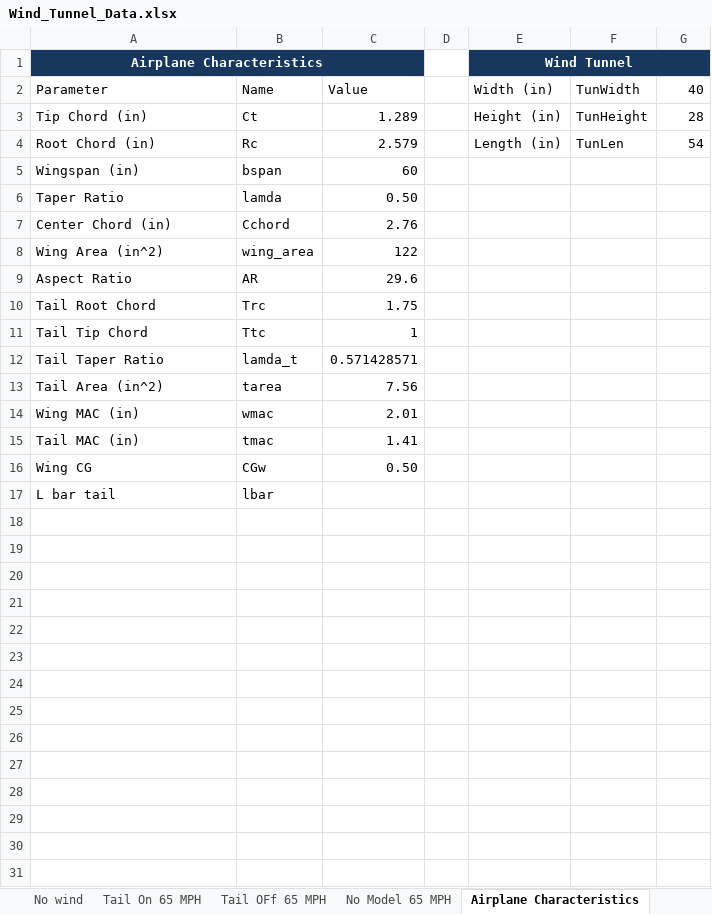
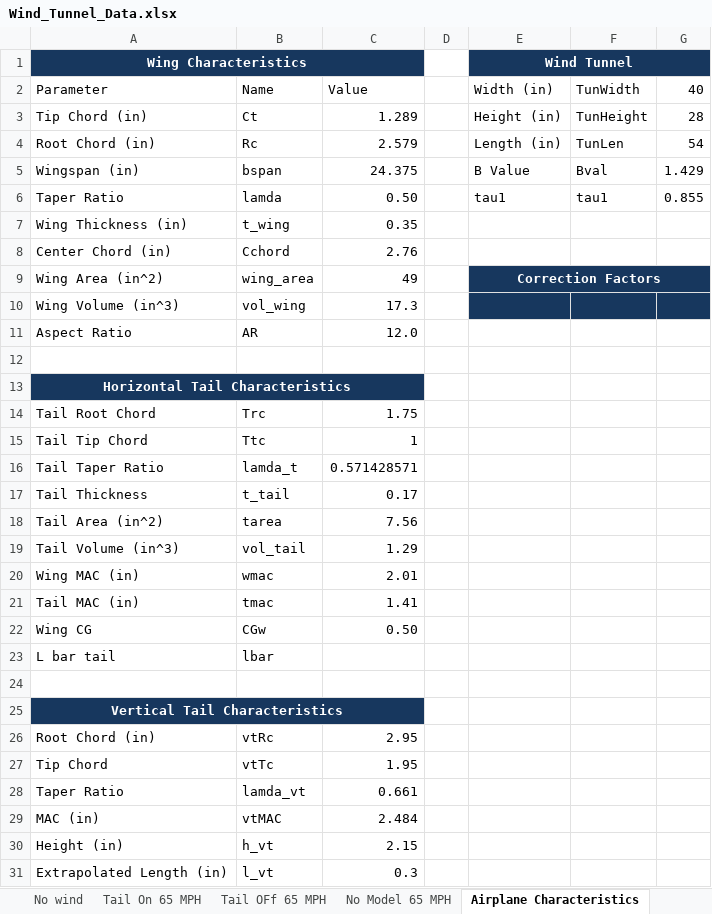
Before and after one commit to AeroLabGroup2/LabWork, an Excel workbook: Formal_Lab_Tom/Wind_Tunnel_Data.xlsx, sheet Airplane Characteristics, drawn as a sheet; only a part is shown; values as stored, in another font and other column widths than the file's, no borders; addresses are those after the commit; the diff covers the shown part only; the diff names each change by its address in the sheet, - before the commit and + after, or states it on an @@ line.

Commit message:
Added vertical tail values

```diff
--- a/Formal_Lab_Tom/Wind_Tunnel_Data.xlsx (sheet Airplane Characteristics)
+++ b/Formal_Lab_Tom/Wind_Tunnel_Data.xlsx (sheet Airplane Characteristics)
-A1: Airplane Characteristics
+A1: Wing Characteristics
-C5: 60
+C5: 24.375
-E5 (Wind Tunnel): (empty)
+E5 (Wind Tunnel): B Value
-F5: (empty)
+F5: Bval
-G5: (empty)
+G5: 1.429
-E6 (Wind Tunnel): (empty)
+E6 (Wind Tunnel): tau1
-F6: (empty)
+F6: tau1
-G6: (empty)
+G6: 0.855
+row 7: Wing Thickness (in) | t_wing | 0.35
-C9: 122
+C9: 49
-E9 (Wind Tunnel): (empty)
+E9 (Wind Tunnel): Correction Factors
-E9:G9 fill: none
+E9:G9 fill: #17375E
+E9:G9 merged
+row 10: Wing Volume (in^3) | vol_wing | 17.3
-C11: 29.6
+C11: 12.0
+row 12: (empty)
+row 13: Horizontal Tail Characteristics
+row 17: Tail Thickness | t_tail | 0.17
+row 19: Tail Volume (in^3) | vol_tail | 1.29
+row 24: (empty)
+row 25: Vertical Tail Characteristics
+row 26: Root Chord (in) | vtRc | 2.95
+row 27: Tip Chord | vtTc | 1.95
+row 28: Taper Ratio | lamda_vt | 0.661
+row 29: MAC (in) | vtMAC | 2.484
+row 30: Height (in) | h_vt | 2.15
+row 31: Extrapolated Length (in) | l_vt | 0.3
```
Also changed, not shown: 3 added rows elsewhere in this sheet.
